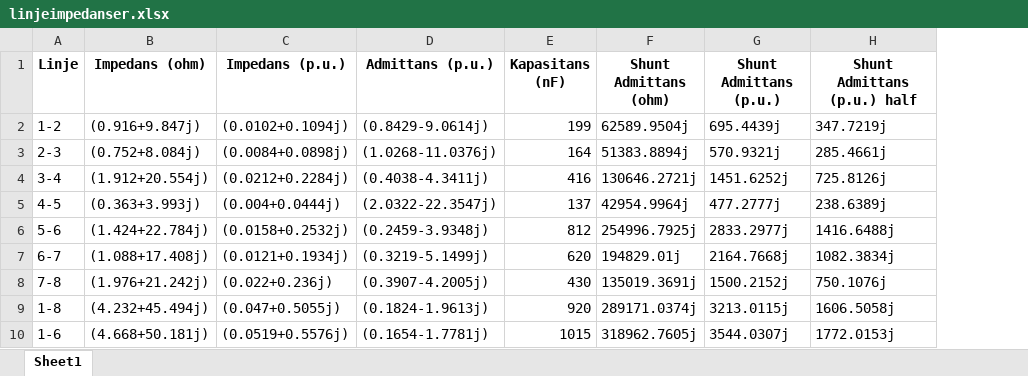
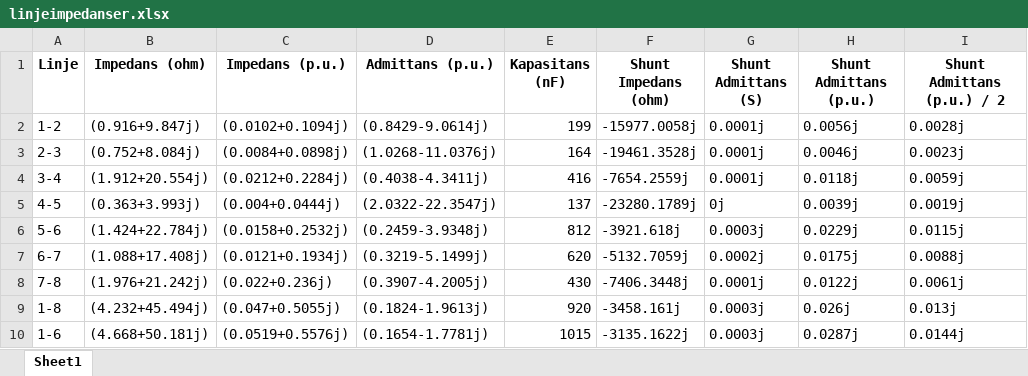
Before and after one commit to Arntzzen/IELET2118---Prosjekt-Lastflytanalyse, an Excel workbook: linjeimpedanser.xlsx, sheet Sheet1, drawn as a sheet; values as stored, in another font and other column widths than the file's, no borders; removed rows and columns are numbered as before the commit, all else as after; the diff names each change by its address in the sheet, - before the commit and + after, or states it on an @@ line.

```diff
--- a/linjeimpedanser.xlsx (sheet Sheet1)
+++ b/linjeimpedanser.xlsx (sheet Sheet1)
-column F (Shunt Admittans (ohm)), rows 2-10: 62589.9504j | 51383.8894j | 130646.2721j | 42954.9964j | 254996.7925j | 194829.01j | 135019.3691j | 289171.0374j | 318962.7605j
+column F (Shunt Impedans (ohm)), rows 2-10: -15977.0058j | -19461.3528j | -7654.2559j | -23280.1789j | -3921.618j | -5132.7059j | -7406.3448j | -3458.161j | -3135.1622j
+column G (Shunt Admittans (S)), rows 2-10: 0.0001j | 0.0001j | 0.0001j | 0j | 0.0003j | 0.0002j | 0.0001j | 0.0003j | 0.0003j
-column H (Shunt Admittans (p.u.) half), rows 2-10: 347.7219j | 285.4661j | 725.8126j | 238.6389j | 1416.6488j | 1082.3834j | 750.1076j | 1606.5058j | 1772.0153j
+column I (Shunt Admittans (p.u.) / 2), rows 2-10: 0.0028j | 0.0023j | 0.0059j | 0.0019j | 0.0115j | 0.0088j | 0.0061j | 0.013j | 0.0144j
-H2 (Shunt Admittans (p.u.)): 695.4439j
+H2 (Shunt Admittans (p.u.)): 0.0056j
-H3 (Shunt Admittans (p.u.)): 570.9321j
+H3 (Shunt Admittans (p.u.)): 0.0046j
-H4 (Shunt Admittans (p.u.)): 1451.6252j
+H4 (Shunt Admittans (p.u.)): 0.0118j
-H5 (Shunt Admittans (p.u.)): 477.2777j
+H5 (Shunt Admittans (p.u.)): 0.0039j
-H6 (Shunt Admittans (p.u.)): 2833.2977j
+H6 (Shunt Admittans (p.u.)): 0.0229j
-H7 (Shunt Admittans (p.u.)): 2164.7668j
+H7 (Shunt Admittans (p.u.)): 0.0175j
-H8 (Shunt Admittans (p.u.)): 1500.2152j
+H8 (Shunt Admittans (p.u.)): 0.0122j
-H9 (Shunt Admittans (p.u.)): 3213.0115j
+H9 (Shunt Admittans (p.u.)): 0.026j
-H10 (Shunt Admittans (p.u.)): 3544.0307j
+H10 (Shunt Admittans (p.u.)): 0.0287j
```
Also changed, not shown: Linjeimpedanser_uten_avrunding.xlsx, 3 other files.
